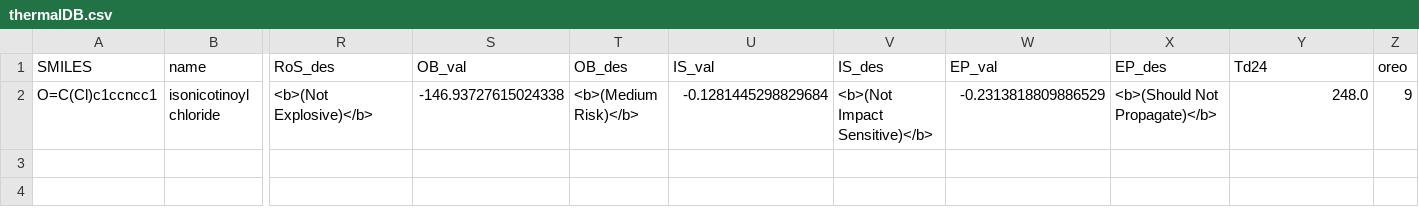
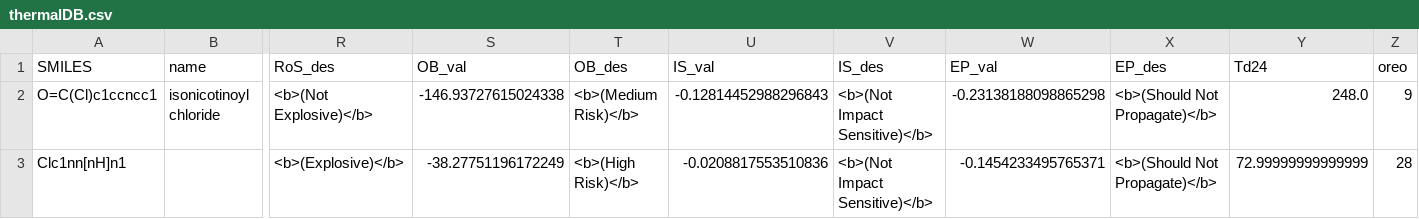
Before and after one commit to Tomisall/ProcessSafteyDB, a CSV file: _core/thermalDB.csv, drawn as a sheet; only a part is shown, gaps mark what is left out; rows hold the shown columns only; the diff names each change by its address in the sheet, - before the commit and + after, or states it on an @@ line.

```diff
--- a/_core/thermalDB.csv
+++ b/_core/thermalDB.csv
-U2 (IS_val): -0.1281445298829684
+U2 (IS_val): -0.12814452988296843
-W2 (EP_val): -0.2313818809886529
+W2 (EP_val): -0.23138188098865298
+row 3: Clc1nn[nH]n1 |  | <b>(Explosive)</b> | -38.27751196172249 | <b>(High Risk)</b> | -0.0208817553510836 | <b>(Not Impact Sensitive)</b> | -0.1454233495765371 | <b>(Should Not Propagate)</b> | 72.99999999999999 | 28
```
Also changed, not shown: _core/ExplosiveGroups.csv, _core/HighEnergyGroups.csv, 5 other files.
